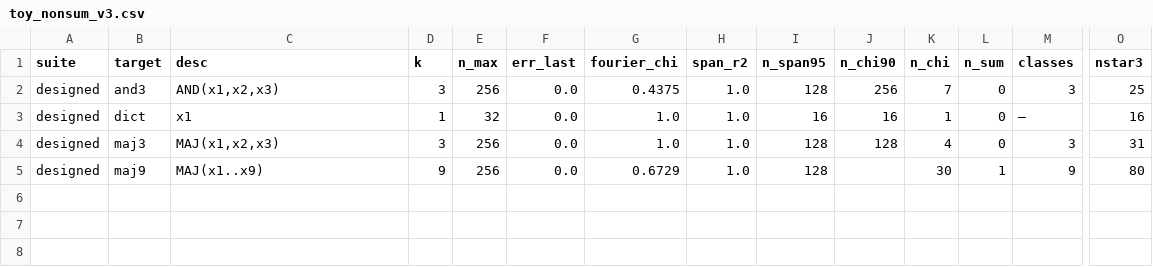
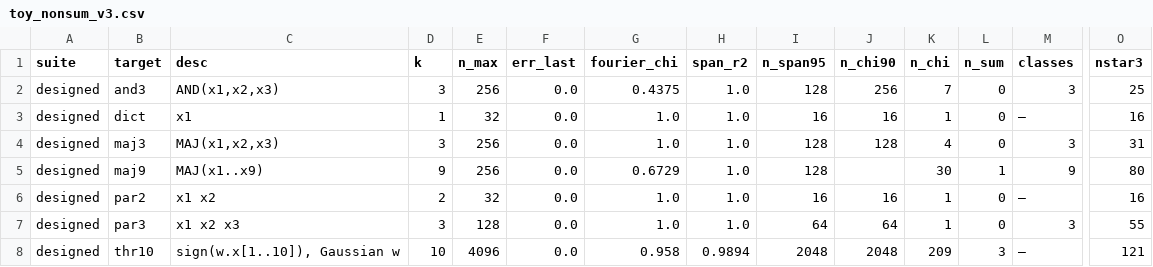
Before and after one commit to kaarelh/AI-works, a CSV file: gd-circuit-growth/study/part10/interp/tables/toy_nonsum_v3.csv, drawn as a sheet; only a part is shown, gaps mark what is left out; rows hold the shown columns only; the diff names each change by its address in the sheet, - before the commit and + after, or states it on an @@ line.

```diff
--- a/gd-circuit-growth/study/part10/interp/tables/toy_nonsum_v3.csv
+++ b/gd-circuit-growth/study/part10/interp/tables/toy_nonsum_v3.csv
+row 6: designed | par2 | x1 x2 | 2 | 32 | 0.0 | 1.0 | 1.0 | 16 | 16 | 1 | 0 | – | 16
+row 7: designed | par3 | x1 x2 x3 | 3 | 128 | 0.0 | 1.0 | 1.0 | 64 | 64 | 1 | 0 | 3 | 55
+row 8: designed | thr10 | sign(w.x[1..10]), Gaussian w | 10 | 4096 | 0.0 | 0.958 | 0.9894 | 2048 | 2048 | 209 | 3 | – | 121
```
Also changed, not shown: gd-circuit-growth/study/part10/interp/tables/toy_failures.csv, gd-circuit-growth/study/part10/interp/tables/toy_recovery_v3.csv, 13 other files.
